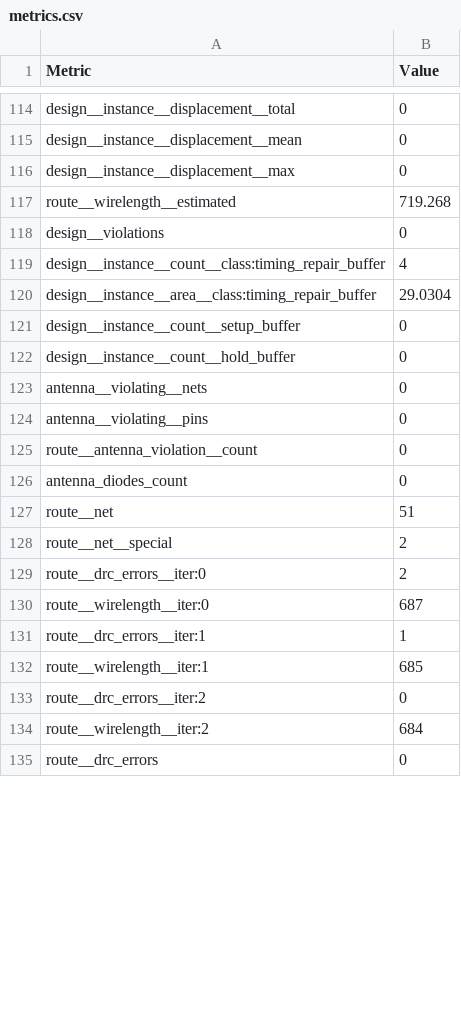
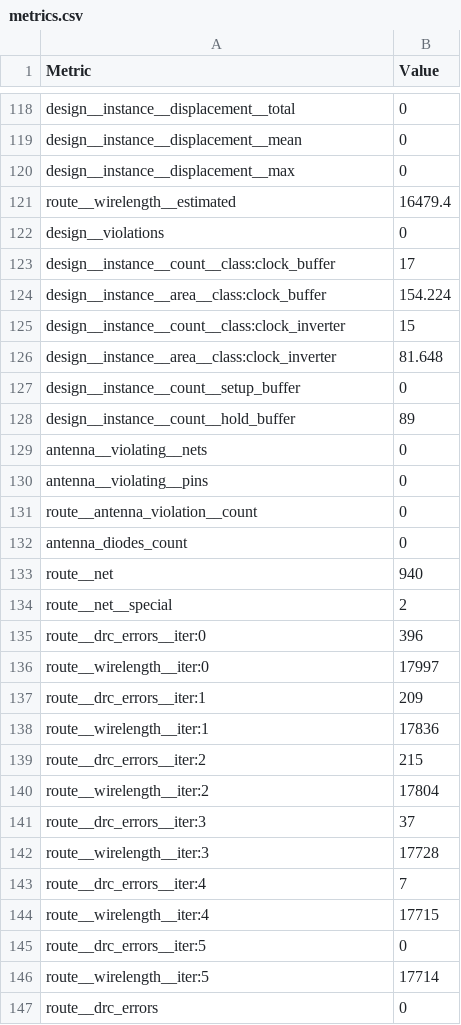
Before and after one commit to htfab/tinytapeout-ihp-25b, a CSV file: projects/tt_um_wokwi_434917506576906241/stats/metrics.csv, drawn as a sheet; only a part is shown, gaps mark what is left out; the diff covers the shown part only.

Commit message:
feat: update project tt_um_wokwi_434917506576906241 from StPhobic/TinyTapeOutSwissChips
Commit: 94659c772fa7e55ec4be03545492d7986124c11d
Workflow: https://github.com/StPhobic/TinyTapeOutSwissChips/actions/runs/17305518305

```diff
--- a/projects/tt_um_wokwi_434917506576906241/stats/metrics.csv
+++ b/projects/tt_um_wokwi_434917506576906241/stats/metrics.csv
@@ -116,8 +120,10 @@ design__instance__displacement__mean,0
 design__instance__displacement__max,0
-route__wirelength__estimated,719.268
+route__wirelength__estimated,16479.4
 design__violations,0
-design__instance__count__class:timing_repair_buffer,4
-design__instance__area__class:timing_repair_buffer,29.0304
+design__instance__count__class:clock_buffer,17
+design__instance__area__class:clock_buffer,154.224
+design__instance__count__class:clock_inverter,15
+design__instance__area__class:clock_inverter,81.648
 design__instance__count__setup_buffer,0
-design__instance__count__hold_buffer,0
+design__instance__count__hold_buffer,89
 antenna__violating__nets,0
@@ -126,10 +132,16 @@ route__antenna_violation__count,0
 antenna_diodes_count,0
-route__net,51
+route__net,940
 route__net__special,2
-route__drc_errors__iter:0,2
-route__wirelength__iter:0,687
-route__drc_errors__iter:1,1
-route__wirelength__iter:1,685
-route__drc_errors__iter:2,0
-route__wirelength__iter:2,684
+route__drc_errors__iter:0,396
+route__wirelength__iter:0,17997
+route__drc_errors__iter:1,209
+route__wirelength__iter:1,17836
+route__drc_errors__iter:2,215
+route__wirelength__iter:2,17804
+route__drc_errors__iter:3,37
+route__wirelength__iter:3,17728
+route__drc_errors__iter:4,7
+route__wirelength__iter:4,17715
+route__drc_errors__iter:5,0
+route__wirelength__iter:5,17714
 route__drc_errors,0
```
Also changed, not shown: 4 added rows, 1 moved row and 64 edited cells elsewhere in this file, 8 other files.
